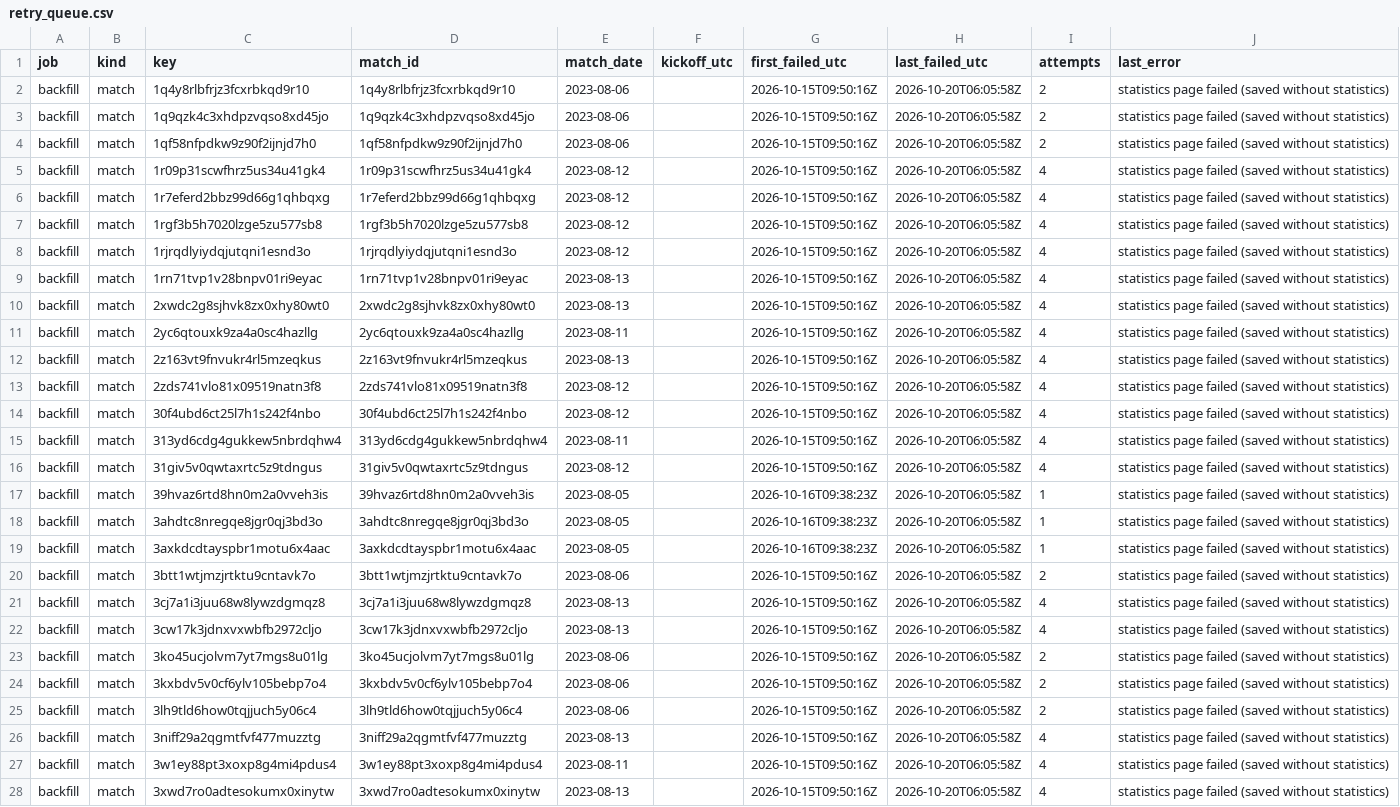
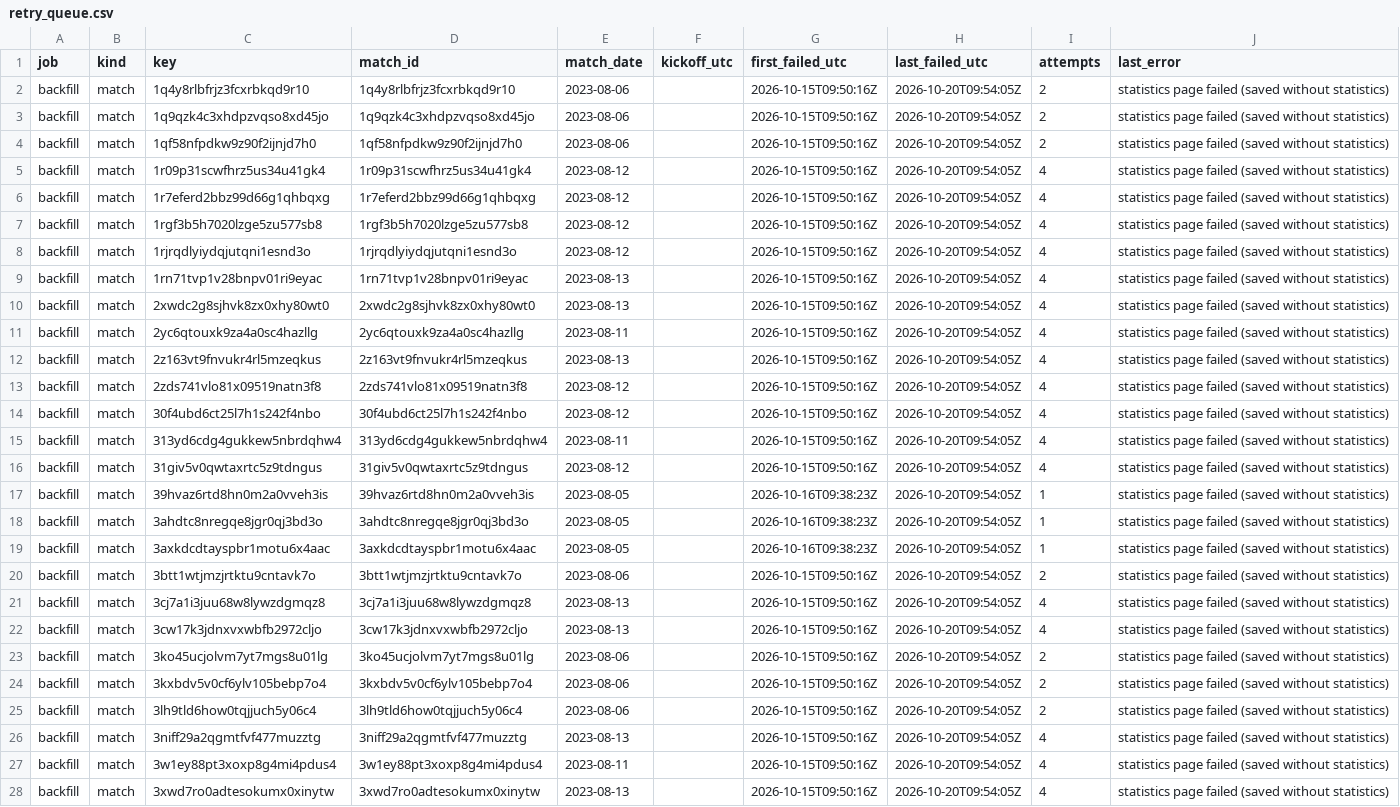
Before and after one commit to hasezer/odds-analysis, a CSV file: data/retry_queue.csv, drawn as a sheet; only a part is shown; the diff covers the shown part only; the diff names each change by its address in the sheet, - before the commit and + after, or states it on an @@ line.

```diff
--- a/data/retry_queue.csv
+++ b/data/retry_queue.csv
-H2:H28 (last_failed_utc): 2026-10-20T06:05:58Z
+H2:H28 (last_failed_utc): 2026-10-20T09:54:05Z
```
Also changed, not shown: 105 edited cells elsewhere in this file, data/actions_minutes.csv, data/runs.csv, 4 other files.
